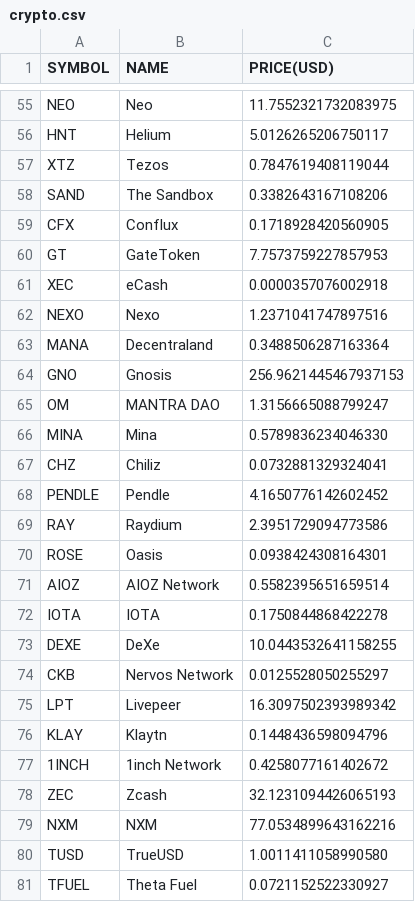
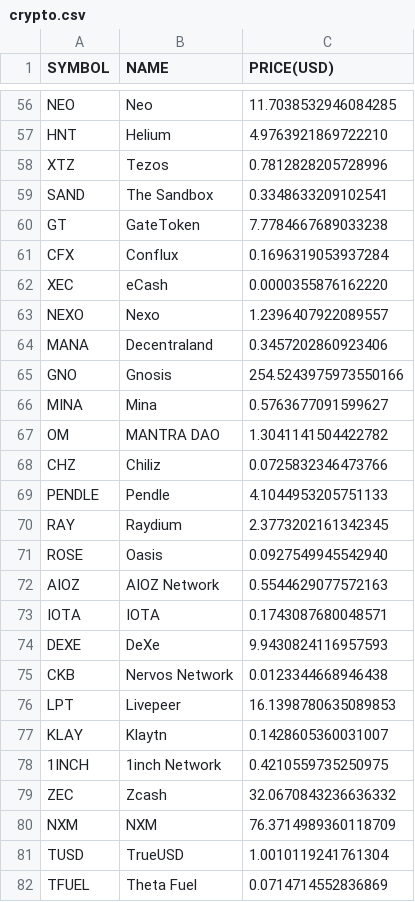
Before and after one commit to chrisliti/Crypto-Test, a CSV file: crypto.csv, drawn as a sheet; only a part is shown, gaps mark what is left out; removed rows and columns are numbered as before the commit, all else as after; the diff covers the shown part only; the diff names each change by its address in the sheet, - before the commit and + after, or states it on an @@ line.

```diff
--- a/crypto.csv
+++ b/crypto.csv
-C56 (PRICE(USD)): 11.7552321732083975
+C56 (PRICE(USD)): 11.7038532946084285
-C57 (PRICE(USD)): 5.0126265206750117
+C57 (PRICE(USD)): 4.9763921869722210
-C58 (PRICE(USD)): 0.7847619408119044
+C58 (PRICE(USD)): 0.7812828205728996
-C59 (PRICE(USD)): 0.3382643167108206
+C59 (PRICE(USD)): 0.3348633209102541
-row 59: CFX | Conflux | 0.1718928420560905
-C60 (PRICE(USD)): 7.7573759227857953
+C60 (PRICE(USD)): 7.7784667689033238
+row 61: CFX | Conflux | 0.1696319053937284
-C62 (PRICE(USD)): 0.0000357076002918
+C62 (PRICE(USD)): 0.0000355876162220
-C63 (PRICE(USD)): 1.2371041747897516
+C63 (PRICE(USD)): 1.2396407922089557
-C64 (PRICE(USD)): 0.3488506287163364
+C64 (PRICE(USD)): 0.3457202860923406
-C65 (PRICE(USD)): 256.9621445467937153
+C65 (PRICE(USD)): 254.5243975973550166
-row 65: OM | MANTRA DAO | 1.3156665088799247
-C66 (PRICE(USD)): 0.5789836234046330
+C66 (PRICE(USD)): 0.5763677091599627
+row 67: OM | MANTRA DAO | 1.3041141504422782
-C68 (PRICE(USD)): 0.0732881329324041
+C68 (PRICE(USD)): 0.0725832346473766
-C69 (PRICE(USD)): 4.1650776142602452
+C69 (PRICE(USD)): 4.1044953205751133
-C70 (PRICE(USD)): 2.3951729094773586
+C70 (PRICE(USD)): 2.3773202161342345
-C71 (PRICE(USD)): 0.0938424308164301
+C71 (PRICE(USD)): 0.0927549945542940
-C72 (PRICE(USD)): 0.5582395651659514
+C72 (PRICE(USD)): 0.5544629077572163
-C73 (PRICE(USD)): 0.1750844868422278
+C73 (PRICE(USD)): 0.1743087680048571
-C74 (PRICE(USD)): 10.0443532641158255
+C74 (PRICE(USD)): 9.9430824116957593
-C75 (PRICE(USD)): 0.0125528050255297
+C75 (PRICE(USD)): 0.0123344668946438
-C76 (PRICE(USD)): 16.3097502393989342
+C76 (PRICE(USD)): 16.1398780635089853
-C77 (PRICE(USD)): 0.1448436598094796
+C77 (PRICE(USD)): 0.1428605360031007
-C78 (PRICE(USD)): 0.4258077161402672
+C78 (PRICE(USD)): 0.4210559735250975
-C79 (PRICE(USD)): 32.1231094426065193
+C79 (PRICE(USD)): 32.0670843236636332
-C80 (PRICE(USD)): 77.0534899643162216
+C80 (PRICE(USD)): 76.3714989360118709
-C81 (PRICE(USD)): 1.0011411058990580
+C81 (PRICE(USD)): 1.0010119241761304
-C82 (PRICE(USD)): 0.0721152522330927
+C82 (PRICE(USD)): 0.0714714552836869
```
Also changed, not shown: 5 added rows, 5 removed rows and 68 edited cells elsewhere in this file, crypto dated.csv.
